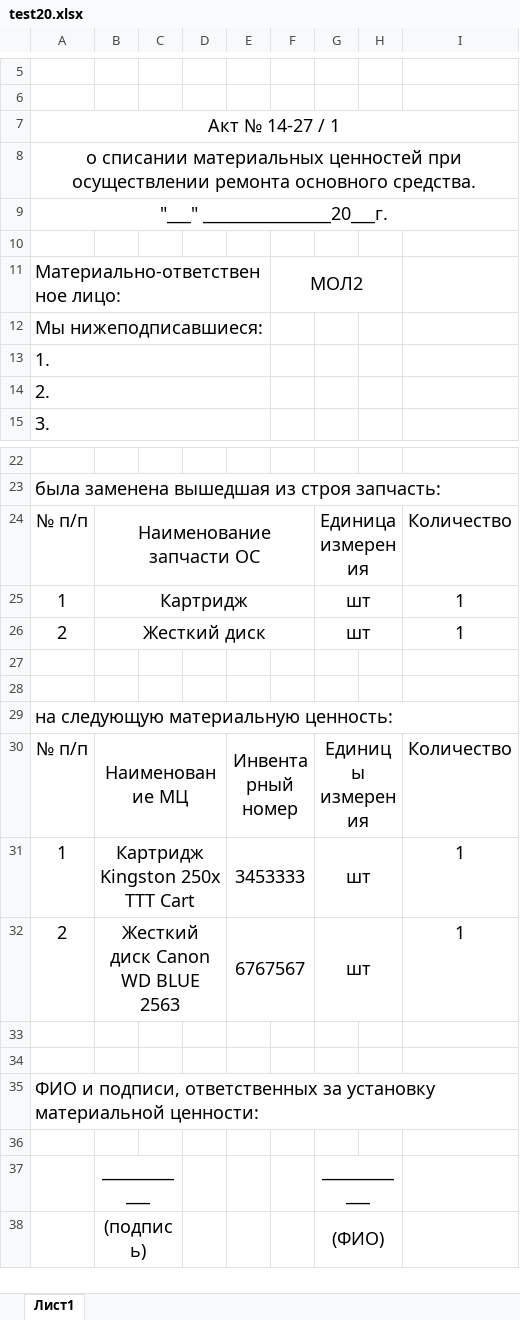
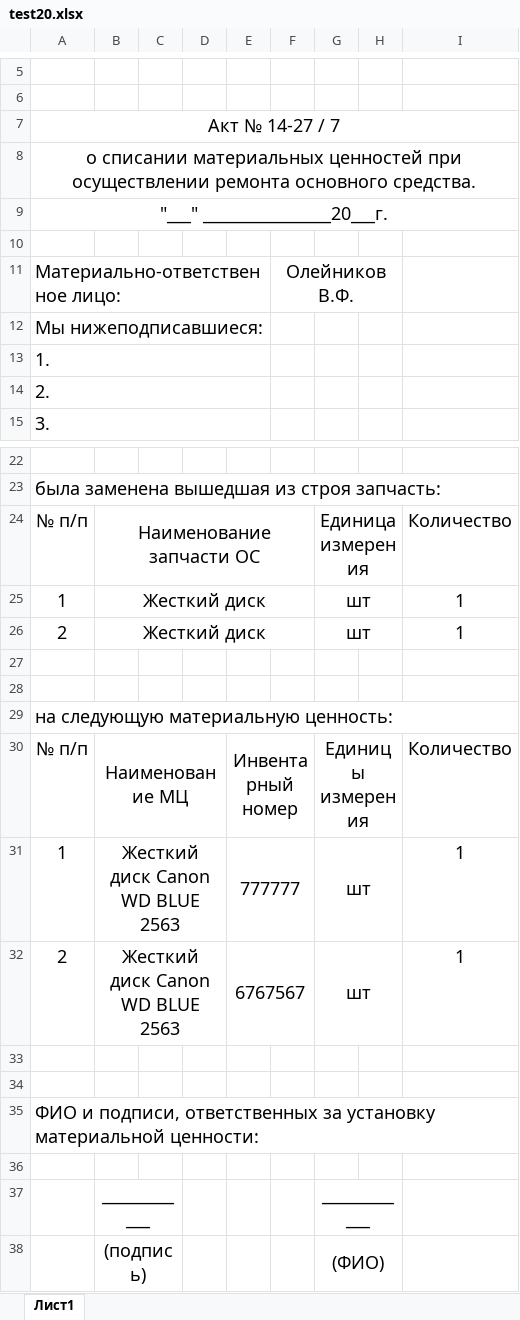
Before and after one commit to LaPesadilla-rus/test_sklad, an Excel workbook: backend/docs/test20.xlsx, sheet Лист1, drawn as a sheet; only a part is shown, gaps mark what is left out; values as stored, in another font and other column widths than the file's, no borders; the diff names each change by its address in the sheet, - before the commit and + after, or states it on an @@ line.

```diff
--- a/backend/docs/test20.xlsx (sheet Лист1)
+++ b/backend/docs/test20.xlsx (sheet Лист1)
-A7: Акт № 14-27 / 1
+A7: Акт № 14-27 / 7
-F11: МОЛ2
+F11: Олейников В.Ф.
-B25: Картридж
+B25: Жесткий диск
-B31: Картридж Kingston 250x TTT Cart
+B31: Жесткий диск Canon WD BLUE 2563
-E31: 3453333
+E31: 777777
```
Also changed, not shown: backend/docs/test10.xlsx, 28 other files.
